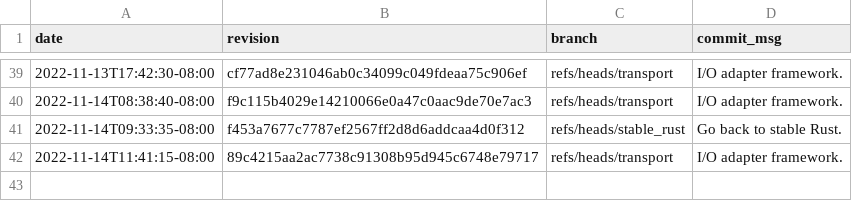
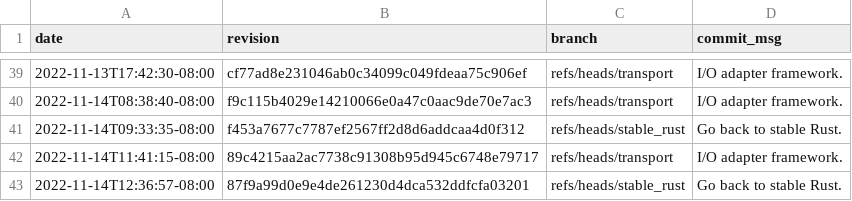
Before and after one commit to gz/dbsp-benchmarks, a CSV file: _data/skylake-2x.csv, drawn as a sheet; only a part is shown, gaps mark what is left out.

Commit message:
Added benchmark results for 87f9a99d0e9e4de261230d4dca532ddfcfa03201.

```diff
--- a/_data/skylake-2x.csv
+++ b/_data/skylake-2x.csv
@@ -42 +42,2 @@ date,revision,branch,commit_msg
 "2022-11-14T11:41:15-08:00","89c4215aa2ac7738c91308b95d945c6748e79717","refs/heads/transport","I/O adapter framework."
+"2022-11-14T12:36:57-08:00","87f9a99d0e9e4de261230d4dca532ddfcfa03201","refs/heads/stable_rust","Go back to stable Rust."
```
Also changed, not shown: 8 other files.
